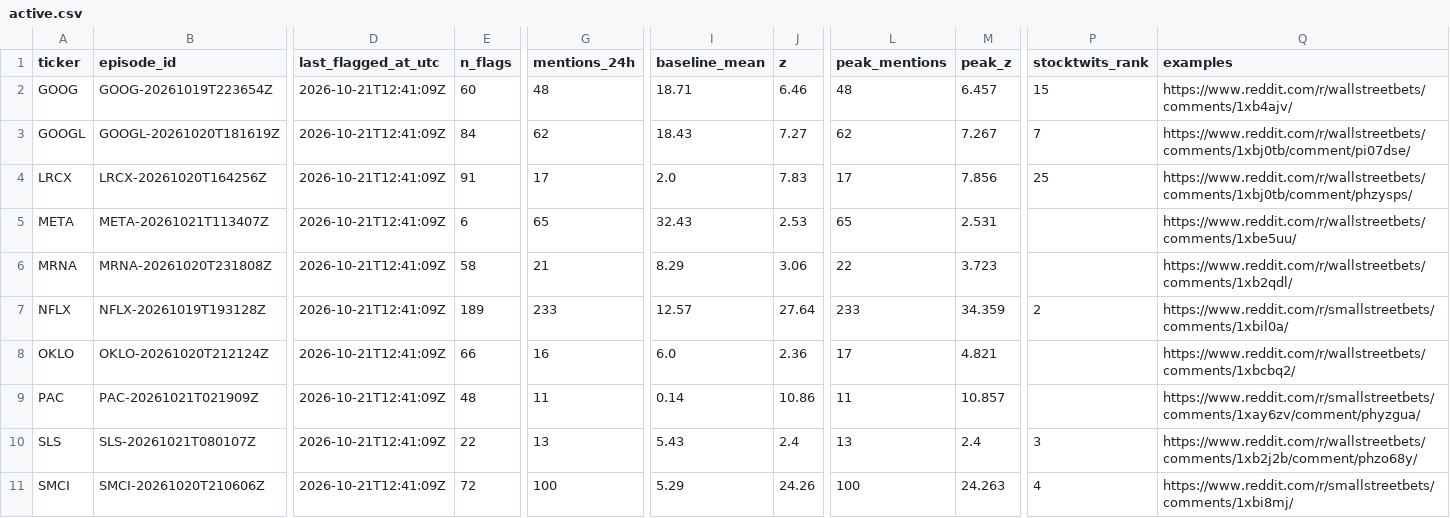
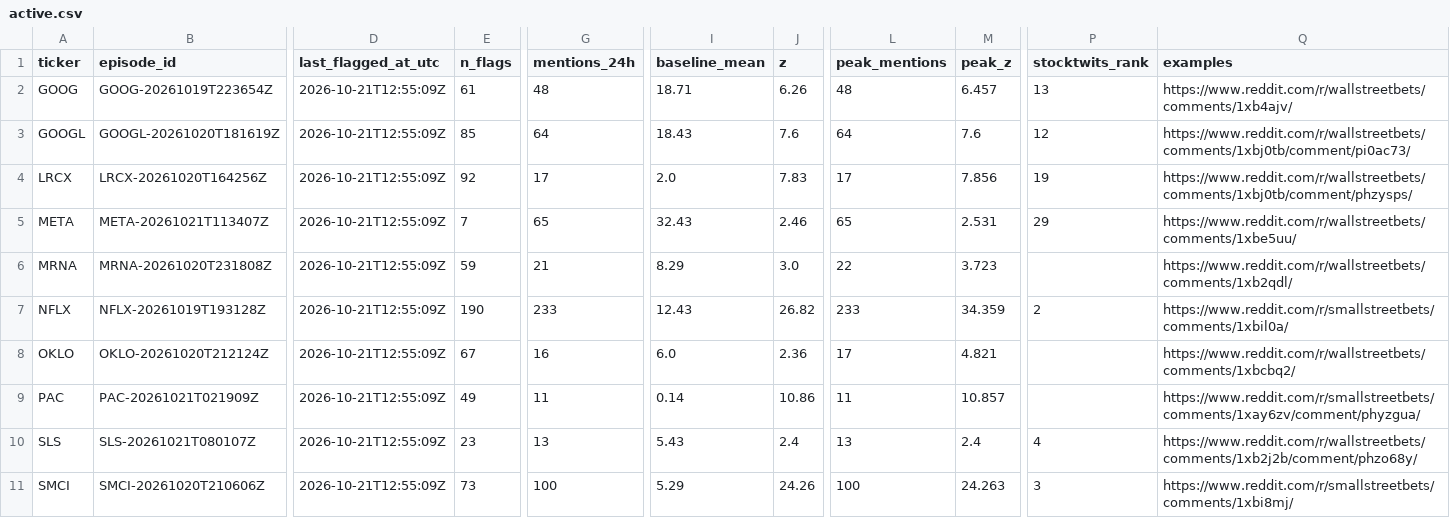
Before and after one commit to ShouvikRaj/pump-dump-detector, a CSV file: candidates/active.csv, drawn as a sheet; only a part is shown, gaps mark what is left out; the diff covers the shown part only; the diff names each change by its address in the sheet, - before the commit and + after, or states it on an @@ line.

```diff
--- a/candidates/active.csv
+++ b/candidates/active.csv
-D2:D11 (last_flagged_at_utc): 2026-10-21T12:41:09Z
+D2:D11 (last_flagged_at_utc): 2026-10-21T12:55:09Z
-E2 (n_flags): 60
+E2 (n_flags): 61
-J2 (z): 6.46
+J2 (z): 6.26
-P2 (stocktwits_rank): 15
+P2 (stocktwits_rank): 13
-E3 (n_flags): 84
+E3 (n_flags): 85
-G3 (mentions_24h): 62
+G3 (mentions_24h): 64
-J3 (z): 7.27
+J3 (z): 7.6
-L3 (peak_mentions): 62
+L3 (peak_mentions): 64
-M3 (peak_z): 7.267
+M3 (peak_z): 7.6
-P3 (stocktwits_rank): 7
+P3 (stocktwits_rank): 12
-Q3 (examples): https://www.reddit.com/r/wallstreetbets/comments/1xbj0tb/comment/pi07dse/
+Q3 (examples): https://www.reddit.com/r/wallstreetbets/comments/1xbj0tb/comment/pi0ac73/
-E4 (n_flags): 91
+E4 (n_flags): 92
-P4 (stocktwits_rank): 25
+P4 (stocktwits_rank): 19
-E5 (n_flags): 6
+E5 (n_flags): 7
-J5 (z): 2.53
+J5 (z): 2.46
-P5 (stocktwits_rank): (empty)
+P5 (stocktwits_rank): 29
-E6 (n_flags): 58
+E6 (n_flags): 59
-J6 (z): 3.06
+J6 (z): 3.0
-E7 (n_flags): 189
+E7 (n_flags): 190
-I7 (baseline_mean): 12.57
+I7 (baseline_mean): 12.43
-J7 (z): 27.64
+J7 (z): 26.82
-E8 (n_flags): 66
+E8 (n_flags): 67
-E9 (n_flags): 48
+E9 (n_flags): 49
-E10 (n_flags): 22
+E10 (n_flags): 23
-P10 (stocktwits_rank): 3
+P10 (stocktwits_rank): 4
-E11 (n_flags): 72
+E11 (n_flags): 73
-P11 (stocktwits_rank): 4
+P11 (stocktwits_rank): 3
```
Also changed, not shown: 24 edited cells elsewhere in this file, 5 other files.
